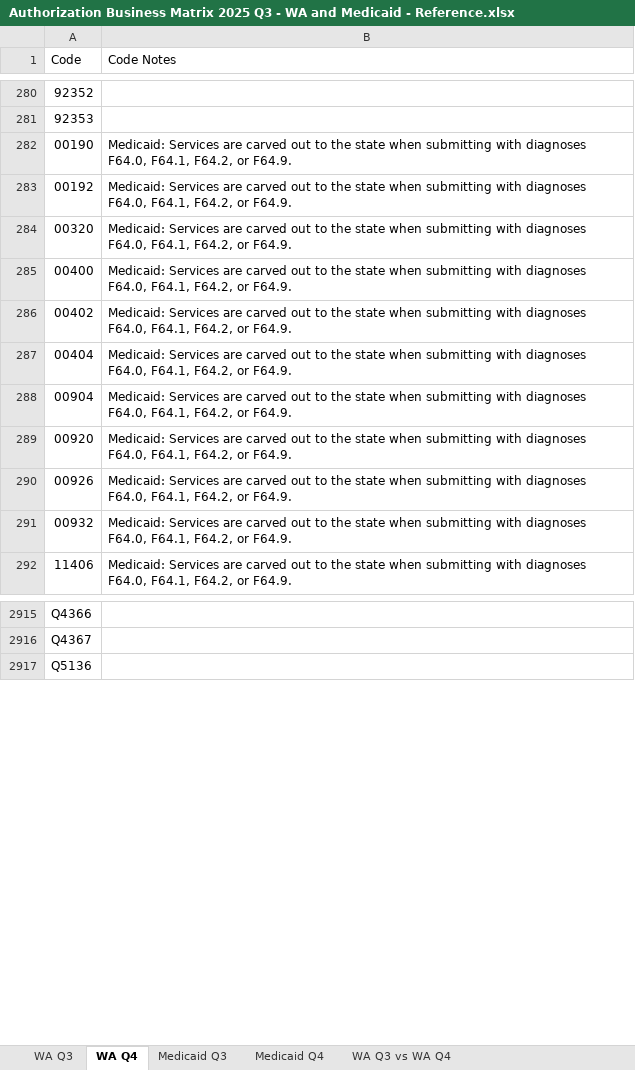
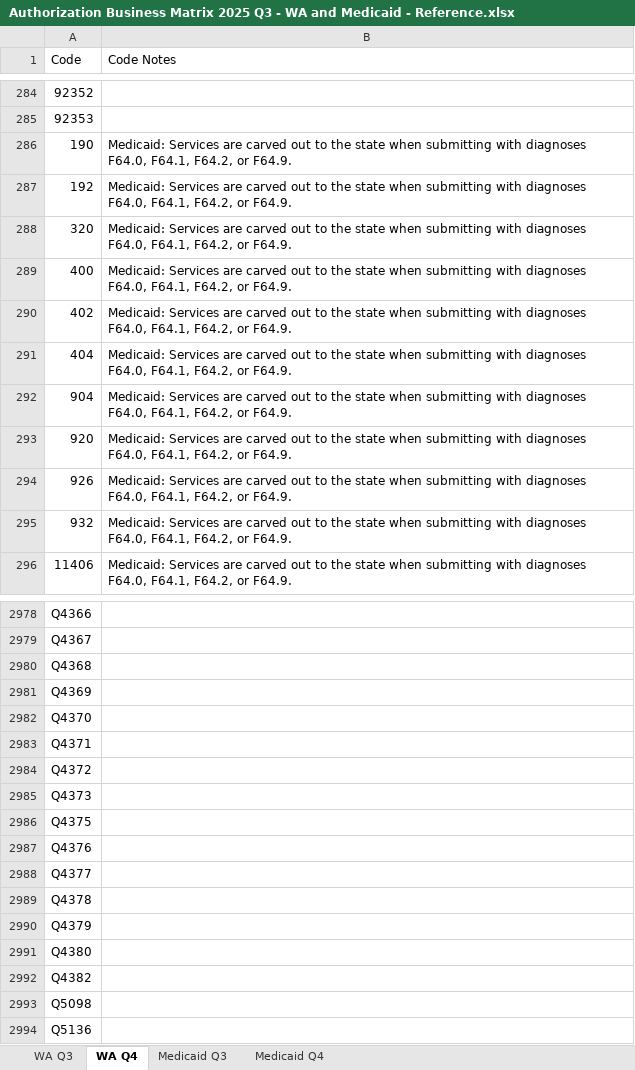
Before and after one commit to Shyam-Kumar-Karuturi/Code_analysis, an Excel workbook: Authorization Business Matrix 2025 Q3 - WA and Medicaid - Reference.xlsx, sheet WA Q4, drawn as a sheet; only a part is shown, gaps mark what is left out; values as stored, in another font and other column widths than the file's, no cell formats; conditional formats and table styles not drawn; addresses are those after the commit; the diff covers the shown part only; the diff names each change by its address in the sheet, - before the commit and + after, or states it on an @@ line.

```diff
--- a/Authorization Business Matrix 2025 Q3 - WA and Medicaid - Reference.xlsx (sheet WA Q4)
+++ b/Authorization Business Matrix 2025 Q3 - WA and Medicaid - Reference.xlsx (sheet WA Q4)
-sheet tab: WA Q3 vs WA Q4
-A286 (Code): 00190
+A286 (Code): 190
-A287 (Code): 00192
+A287 (Code): 192
-A288 (Code): 00320
+A288 (Code): 320
-A289 (Code): 00400
+A289 (Code): 400
-A290 (Code): 00402
+A290 (Code): 402
-A291 (Code): 00404
+A291 (Code): 404
-A292 (Code): 00904
+A292 (Code): 904
-A293 (Code): 00920
+A293 (Code): 920
-A294 (Code): 00926
+A294 (Code): 926
-A295 (Code): 00932
+A295 (Code): 932
+row 2980: Q4368
+row 2981: Q4369
+row 2982: Q4370
+row 2983: Q4371
+row 2984: Q4372
+row 2985: Q4373
+row 2986: Q4375
+row 2987: Q4376
+row 2988: Q4377
+row 2989: Q4378
+row 2990: Q4379
+row 2991: Q4380
+row 2992: Q4382
+row 2993: Q5098
```
Also changed, not shown: 74 added rows, 8 removed rows, 4 moved rows and 4 edited cells elsewhere in this sheet, sheet Medicaid Q4, other sheet tabs, cell formats, 3 other files.
